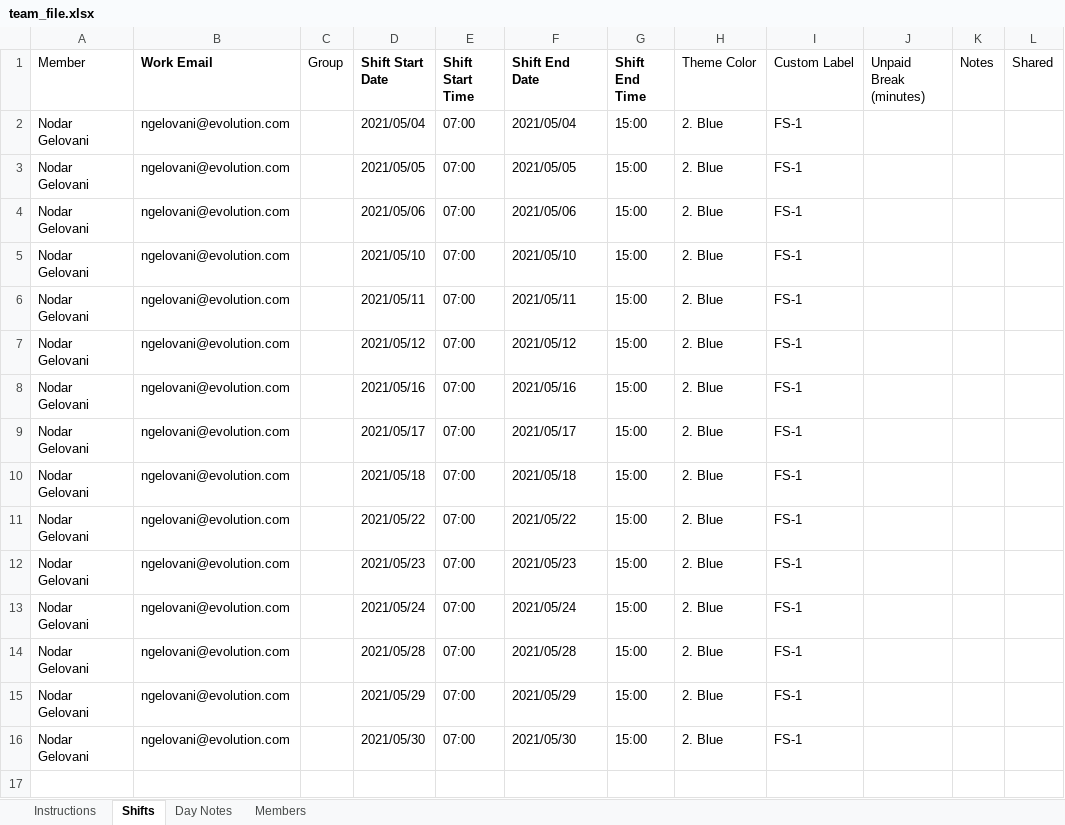
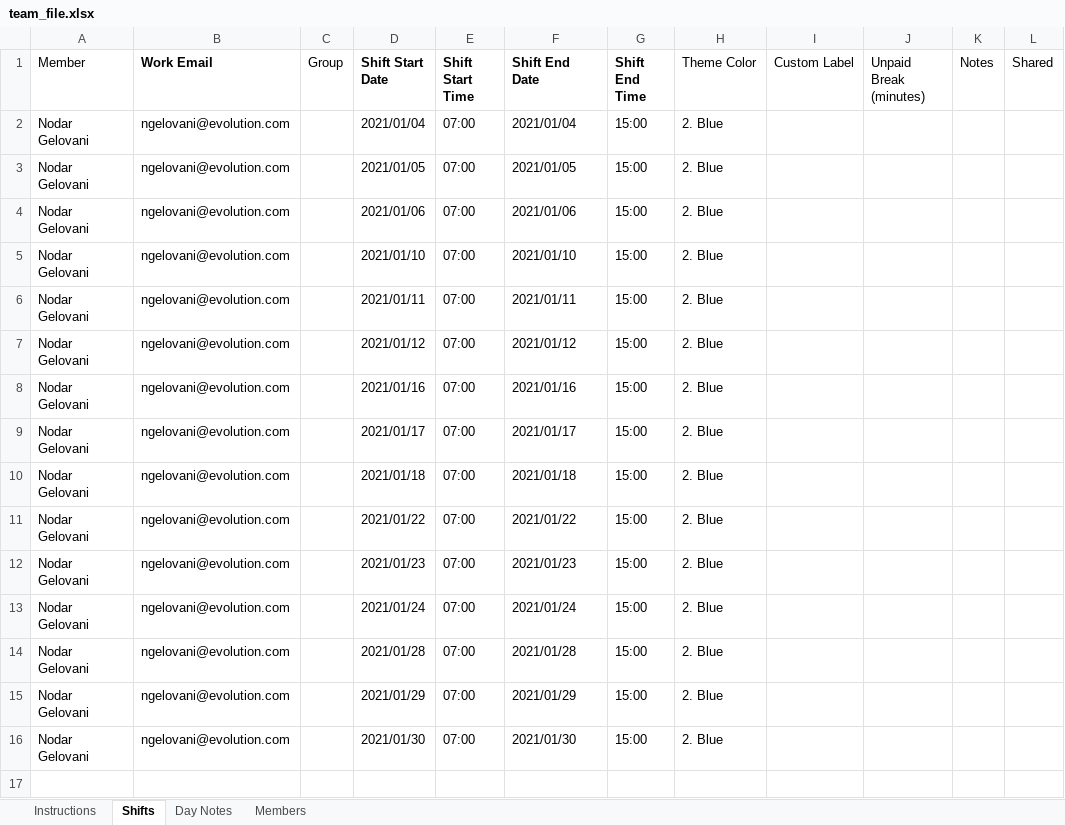
Before and after one commit to nodri09/schedule-generator, an Excel workbook: team_file.xlsx, sheet Shifts, drawn as a sheet; only a part is shown; values as stored, in another font and other column widths than the file's, no borders; the diff covers the shown part only; the diff names each change by its address in the sheet, - before the commit and + after, or states it on an @@ line.

Commit message:
changed team_file.xlsx

```diff
--- a/team_file.xlsx (sheet Shifts)
+++ b/team_file.xlsx (sheet Shifts)
-D2 (Shift Start Date): 2021/05/04
+D2 (Shift Start Date): 2021/01/04
-F2 (Shift End Date): 2021/05/04
+F2 (Shift End Date): 2021/01/04
-I2:I16 (Custom Label): FS-1
+I2:I16 (Custom Label): (empty)
-D3 (Shift Start Date): 2021/05/05
+D3 (Shift Start Date): 2021/01/05
-F3 (Shift End Date): 2021/05/05
+F3 (Shift End Date): 2021/01/05
-D4 (Shift Start Date): 2021/05/06
+D4 (Shift Start Date): 2021/01/06
-F4 (Shift End Date): 2021/05/06
+F4 (Shift End Date): 2021/01/06
-D5 (Shift Start Date): 2021/05/10
+D5 (Shift Start Date): 2021/01/10
-F5 (Shift End Date): 2021/05/10
+F5 (Shift End Date): 2021/01/10
-D6 (Shift Start Date): 2021/05/11
+D6 (Shift Start Date): 2021/01/11
-F6 (Shift End Date): 2021/05/11
+F6 (Shift End Date): 2021/01/11
-D7 (Shift Start Date): 2021/05/12
+D7 (Shift Start Date): 2021/01/12
-F7 (Shift End Date): 2021/05/12
+F7 (Shift End Date): 2021/01/12
-D8 (Shift Start Date): 2021/05/16
+D8 (Shift Start Date): 2021/01/16
-F8 (Shift End Date): 2021/05/16
+F8 (Shift End Date): 2021/01/16
-D9 (Shift Start Date): 2021/05/17
+D9 (Shift Start Date): 2021/01/17
-F9 (Shift End Date): 2021/05/17
+F9 (Shift End Date): 2021/01/17
-D10 (Shift Start Date): 2021/05/18
+D10 (Shift Start Date): 2021/01/18
-F10 (Shift End Date): 2021/05/18
+F10 (Shift End Date): 2021/01/18
-D11 (Shift Start Date): 2021/05/22
+D11 (Shift Start Date): 2021/01/22
-F11 (Shift End Date): 2021/05/22
+F11 (Shift End Date): 2021/01/22
-D12 (Shift Start Date): 2021/05/23
+D12 (Shift Start Date): 2021/01/23
-F12 (Shift End Date): 2021/05/23
+F12 (Shift End Date): 2021/01/23
-D13 (Shift Start Date): 2021/05/24
+D13 (Shift Start Date): 2021/01/24
-F13 (Shift End Date): 2021/05/24
+F13 (Shift End Date): 2021/01/24
-D14 (Shift Start Date): 2021/05/28
+D14 (Shift Start Date): 2021/01/28
-F14 (Shift End Date): 2021/05/28
+F14 (Shift End Date): 2021/01/28
-D15 (Shift Start Date): 2021/05/29
+D15 (Shift Start Date): 2021/01/29
-F15 (Shift End Date): 2021/05/29
+F15 (Shift End Date): 2021/01/29
-D16 (Shift Start Date): 2021/05/30
+D16 (Shift Start Date): 2021/01/30
-F16 (Shift End Date): 2021/05/30
+F16 (Shift End Date): 2021/01/30
```
Also changed, not shown: 110 edited cells elsewhere in this sheet.
